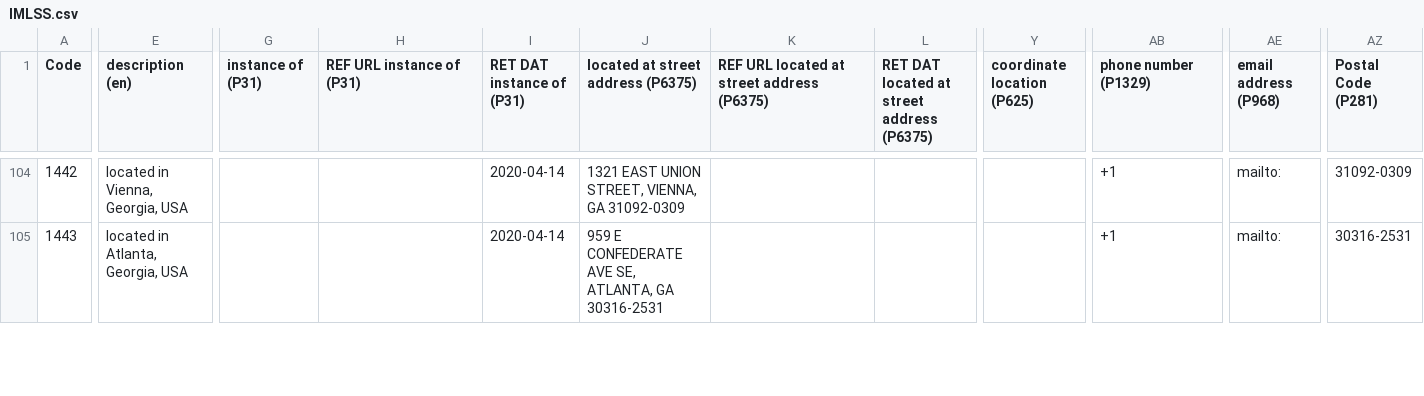
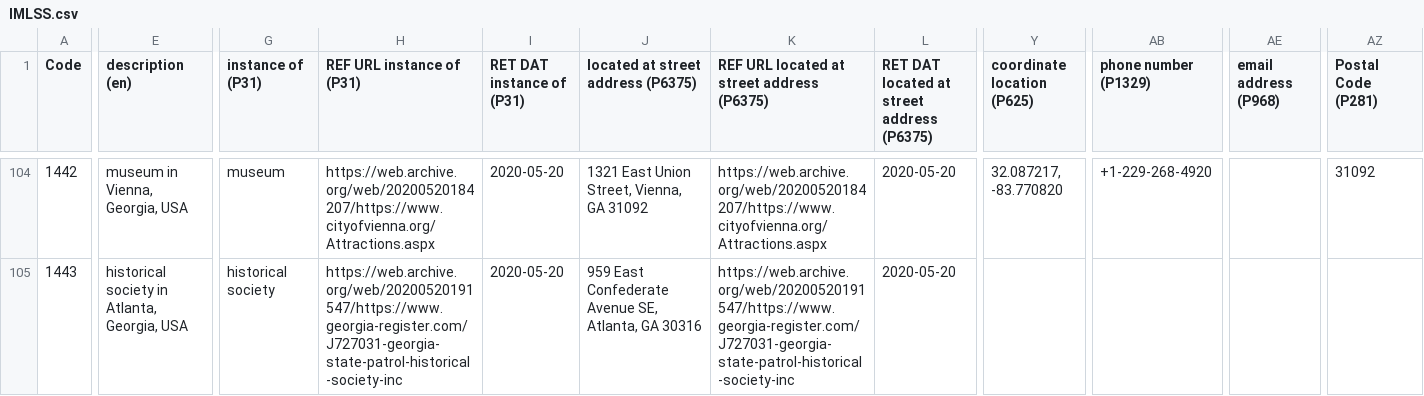
Before and after one commit to AUC-Woodruff-Library/GaNCH-data, a CSV file: data/IMLSS.csv, drawn as a sheet; only a part is shown, gaps mark what is left out; the diff covers the shown part only; the diff names each change by its address in the sheet, - before the commit and + after, or states it on an @@ line.

```diff
--- a/data/IMLSS.csv
+++ b/data/IMLSS.csv
-E104 (description (en)): located in Vienna, Georgia, USA
+E104 (description (en)): museum in Vienna, Georgia, USA
-G104 (instance of (P31)): (empty)
+G104 (instance of (P31)): museum
-H104 (REF URL instance of (P31)): (empty)
+H104 (REF URL instance of (P31)): https://web.archive.org/web/20200520184207/https://www.cityofvienna.org/Attractions.aspx
-I104:I105 (RET DAT instance of (P31)): 2020-04-14
+I104:I105 (RET DAT instance of (P31)): 2020-05-20
-J104: 1321 EAST UNION STREET, VIENNA, GA 31092-0309
+J104: 1321 East Union Street, Vienna, GA 31092
-K104: (empty)
+K104: https://web.archive.org/web/20200520184207/https://www.cityofvienna.org/Attractions.aspx
-L104:L105: (empty)
+L104:L105: 2020-05-20
-Y104 (coordinate location (P625)): (empty)
+Y104 (coordinate location (P625)): 32.087217, -83.770820
-AB104 (phone number (P1329)): +1
+AB104 (phone number (P1329)): +1-229-268-4920
-AE104:AE105 (email address (P968)): mailto:
+AE104:AE105 (email address (P968)): (empty)
-AZ104 (Postal Code (P281)): 31092-0309
+AZ104 (Postal Code (P281)): 31092
-E105 (description (en)): located in Atlanta, Georgia, USA
+E105 (description (en)): historical society in Atlanta, Georgia, USA
-G105 (instance of (P31)): (empty)
+G105 (instance of (P31)): historical society
-H105 (REF URL instance of (P31)): (empty)
+H105 (REF URL instance of (P31)): https://web.archive.org/web/20200520191547/https://www.georgia-register.com/J727031-georgia-state-patrol-historical-society-inc
-J105: 959 E CONFEDERATE AVE SE, ATLANTA, GA 30316-2531
+J105: 959 East Confederate Avenue SE, Atlanta, GA 30316
-K105: (empty)
+K105: https://web.archive.org/web/20200520191547/https://www.georgia-register.com/J727031-georgia-state-patrol-historical-society-inc
-AB105 (phone number (P1329)): +1
+AB105 (phone number (P1329)): (empty)
-AZ105 (Postal Code (P281)): 30316-2531
+AZ105 (Postal Code (P281)): (empty)
```
Also changed, not shown: 106 edited cells elsewhere in this file.
